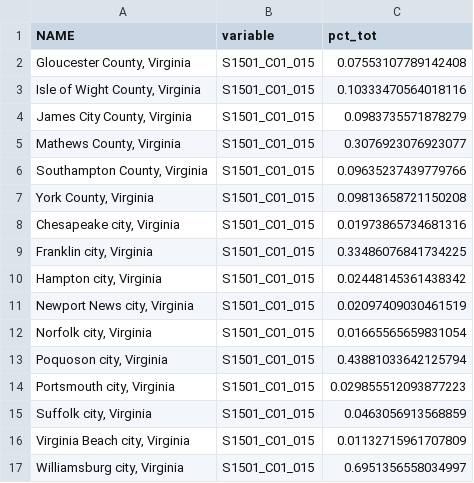
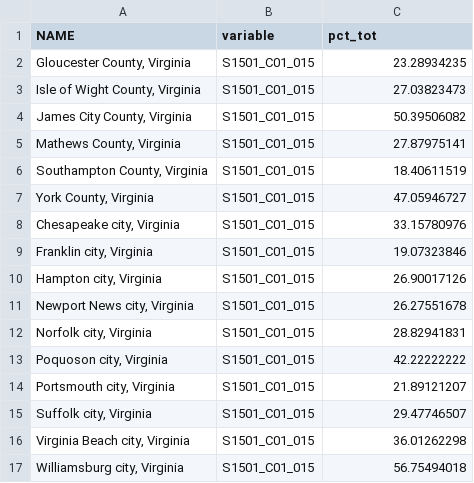
Before and after one commit to larsonsp/DSPG2021_HamptonRoads, a CSV file: shinyapp/data/TableS1501FiveYearEstimates/generalEducationalAttainment2010.csv, drawn as a sheet.

Commit message:
committed changes

```diff
--- a/shinyapp/data/TableS1501FiveYearEstimates/generalEducationalAttainment2010.csv
+++ b/shinyapp/data/TableS1501FiveYearEstimates/generalEducationalAttainment2010.csv
@@ -1,17 +1,17 @@
 NAME,variable,pct_tot
-"Gloucester County, Virginia",S1501_C01_015,0.07553107789142408
-"Isle of Wight County, Virginia",S1501_C01_015,0.10333470564018116
-"James City County, Virginia",S1501_C01_015,0.0983735571878279
-"Mathews County, Virginia",S1501_C01_015,0.3076923076923077
-"Southampton County, Virginia",S1501_C01_015,0.09635237439779766
-"York County, Virginia",S1501_C01_015,0.09813658721150208
-"Chesapeake city, Virginia",S1501_C01_015,0.01973865734681316
-"Franklin city, Virginia",S1501_C01_015,0.33486076841734225
-"Hampton city, Virginia",S1501_C01_015,0.02448145361438342
-"Newport News city, Virginia",S1501_C01_015,0.02097409030461519
-"Norfolk city, Virginia",S1501_C01_015,0.01665565659831054
-"Poquoson city, Virginia",S1501_C01_015,0.43881033642125794
-"Portsmouth city, Virginia",S1501_C01_015,0.029855512093877223
-"Suffolk city, Virginia",S1501_C01_015,0.0463056913568859
-"Virginia Beach city, Virginia",S1501_C01_015,0.01132715961707809
-"Williamsburg city, Virginia",S1501_C01_015,0.6951356558034997
+"Gloucester County, Virginia",S1501_C01_015,23.28934235
+"Isle of Wight County, Virginia",S1501_C01_015,27.03823473
+"James City County, Virginia",S1501_C01_015,50.39506082
+"Mathews County, Virginia",S1501_C01_015,27.87975141
+"Southampton County, Virginia",S1501_C01_015,18.40611519
+"York County, Virginia",S1501_C01_015,47.05946727
+"Chesapeake city, Virginia",S1501_C01_015,33.15780976
+"Franklin city, Virginia",S1501_C01_015,19.07323846
+"Hampton city, Virginia",S1501_C01_015,26.90017126
+"Newport News city, Virginia",S1501_C01_015,26.27551678
+"Norfolk city, Virginia",S1501_C01_015,28.82941831
+"Poquoson city, Virginia",S1501_C01_015,42.22222222
+"Portsmouth city, Virginia",S1501_C01_015,21.89121207
+"Suffolk city, Virginia",S1501_C01_015,29.47746507
+"Virginia Beach city, Virginia",S1501_C01_015,36.01262298
+"Williamsburg city, Virginia",S1501_C01_015,56.75494018
```
